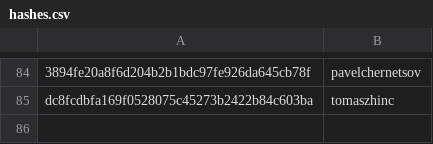
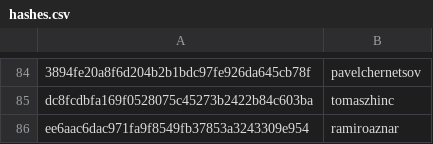
Before and after one commit to DataTalksClub/datatalksclub.github.io, a CSV file: scripts/data/hashes.csv, drawn as a sheet; only a part is shown, gaps mark what is left out; the diff names each change by its address in the sheet, - before the commit and + after, or states it on an @@ line.

```diff
--- a/scripts/data/hashes.csv
+++ b/scripts/data/hashes.csv
+row 86: ee6aac6dac971fa9f8549fb37853a3243309e954 | ramiroaznar
```
Also changed, not shown: 3 other files.
